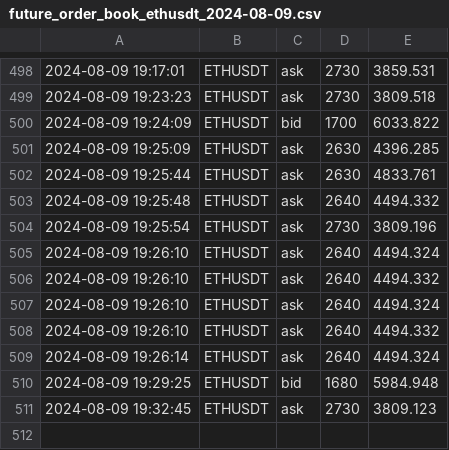
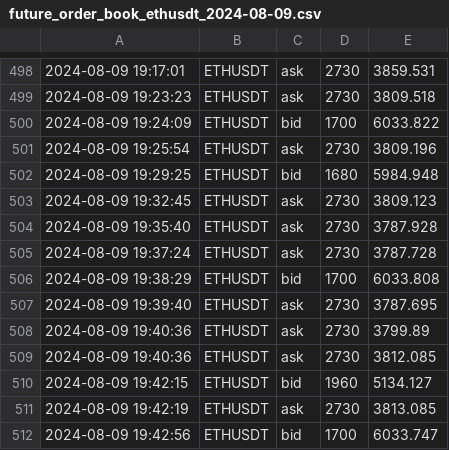
Before and after one commit to caotuanvu123/test_host, a CSV file: csv/futures/future_order_book_ethusdt_2024-08-09.csv, drawn as a sheet; only a part is shown, gaps mark what is left out.

```diff
--- a/csv/futures/future_order_book_ethusdt_2024-08-09.csv
+++ b/csv/futures/future_order_book_ethusdt_2024-08-09.csv
@@ -500,12 +500,13 @@
 2024-08-09 19:24:09,ETHUSDT,bid,1700,6033.822
-2024-08-09 19:25:09,ETHUSDT,ask,2630,4396.285
-2024-08-09 19:25:44,ETHUSDT,ask,2630,4833.761
-2024-08-09 19:25:48,ETHUSDT,ask,2640,4494.332
 2024-08-09 19:25:54,ETHUSDT,ask,2730,3809.196
-2024-08-09 19:26:10,ETHUSDT,ask,2640,4494.324
-2024-08-09 19:26:10,ETHUSDT,ask,2640,4494.332
-2024-08-09 19:26:10,ETHUSDT,ask,2640,4494.324
-2024-08-09 19:26:10,ETHUSDT,ask,2640,4494.332
-2024-08-09 19:26:14,ETHUSDT,ask,2640,4494.324
 2024-08-09 19:29:25,ETHUSDT,bid,1680,5984.948
 2024-08-09 19:32:45,ETHUSDT,ask,2730,3809.123
+2024-08-09 19:35:40,ETHUSDT,ask,2730,3787.928
+2024-08-09 19:37:24,ETHUSDT,ask,2730,3787.728
+2024-08-09 19:38:29,ETHUSDT,bid,1700,6033.808
+2024-08-09 19:39:40,ETHUSDT,ask,2730,3787.695
+2024-08-09 19:40:36,ETHUSDT,ask,2730,3799.89
+2024-08-09 19:40:36,ETHUSDT,ask,2730,3812.085
+2024-08-09 19:42:15,ETHUSDT,bid,1960,5134.127
+2024-08-09 19:42:19,ETHUSDT,ask,2730,3813.085
+2024-08-09 19:42:56,ETHUSDT,bid,1700,6033.747
```
Also changed, not shown: csv/futures/future_order_book_btcusdt_2024-08-09.csv, csv/futures/future_order_book_solusdt_2024-08-09.csv, 1 other file.
